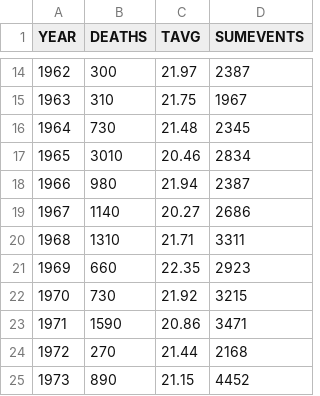
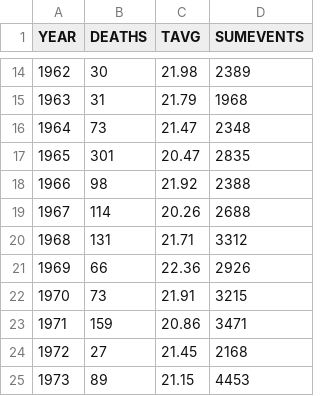
Before and after one commit to ben-walczak/Storm-Severity-Analysis, a TSV file: data/deaths_aggregated.tsv, drawn as a sheet; only a part is shown, gaps mark what is left out; the diff covers the shown part only.

Commit message:
Removing Aberrant Hurricane Katrina data

```diff
--- a/data/deaths_aggregated.tsv
+++ b/data/deaths_aggregated.tsv
@@ -14,12 +14,12 @@ YEAR	DEATHS	TAVG	SUMEVENTS
-1962	300	21.97	2387	
-1963	310	21.75	1967	
-1964	730	21.48	2345	
-1965	3010	20.46	2834	
-1966	980	21.94	2387	
-1967	1140	20.27	2686	
-1968	1310	21.71	3311	
-1969	660	22.35	2923	
-1970	730	21.92	3215	
-1971	1590	20.86	3471	
-1972	270	21.44	2168	
-1973	890	21.15	4452	
+1962	30	21.98	2389	
+1963	31	21.79	1968	
+1964	73	21.47	2348	
+1965	301	20.47	2835	
+1966	98	21.92	2388	
+1967	114	20.26	2688	
+1968	131	21.71	3312	
+1969	66	22.36	2926	
+1970	73	21.91	3215	
+1971	159	20.86	3471	
+1972	27	21.45	2168	
+1973	89	21.15	4453	
```
Also changed, not shown: 160 edited cells elsewhere in this file, 3 other files.
